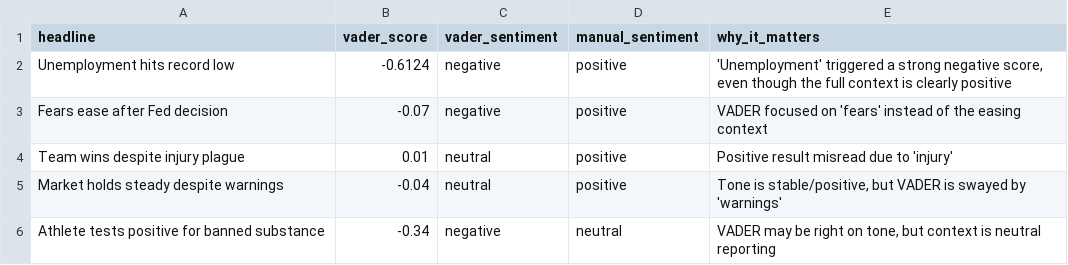
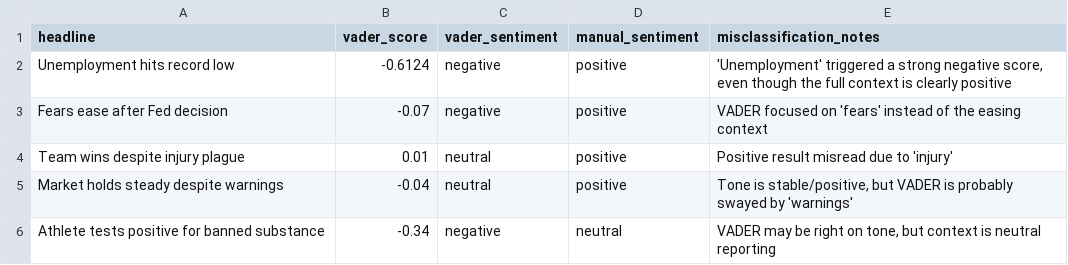
Before and after one commit to QasimA20/Summer_IST495, a CSV file: logs/vader_edge_cases.csv, drawn as a sheet.

Commit message:
Table Edits

```diff
--- a/logs/vader_edge_cases.csv
+++ b/logs/vader_edge_cases.csv
@@ -1,2 +1,2 @@
-headline,vader_score,vader_sentiment,manual_sentiment,why_it_matters
+headline,vader_score,vader_sentiment,manual_sentiment,misclassification_notes
 "Unemployment hits record low",-0.6124,negative,positive,"'Unemployment' triggered a strong negative score, even though the full context is clearly positive"
@@ -4,3 +4,3 @@ headline,vader_score,vader_sentiment,manual_sentiment,why_it_matters
 "Team wins despite injury plague",0.01,neutral,positive,"Positive result misread due to 'injury'"
-"Market holds steady despite warnings",-0.04,neutral,positive,"Tone is stable/positive, but VADER is swayed by 'warnings'"
+"Market holds steady despite warnings",-0.04,neutral,positive,"Tone is stable/positive, but VADER is probably swayed by 'warnings'"
 "Athlete tests positive for banned substance",-0.34,negative,neutral,"VADER may be right on tone, but context is neutral reporting"
```
